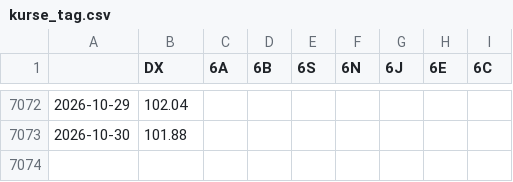
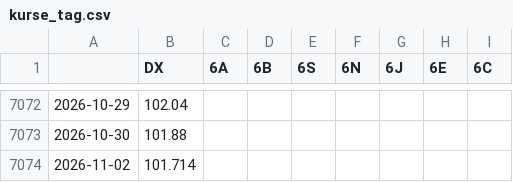
Before and after one commit to fynnluckas-source/trading-dashboard, a CSV file: daten/kurse_tag.csv, drawn as a sheet; only a part is shown, gaps mark what is left out.

```diff
--- a/daten/kurse_tag.csv
+++ b/daten/kurse_tag.csv
@@ -7073 +7073,2 @@
 2026-10-30,101.88,,,,,,,
+2026-11-02,101.714,,,,,,,
```
Also changed, not shown: daten/kurse_future_tag.csv.
